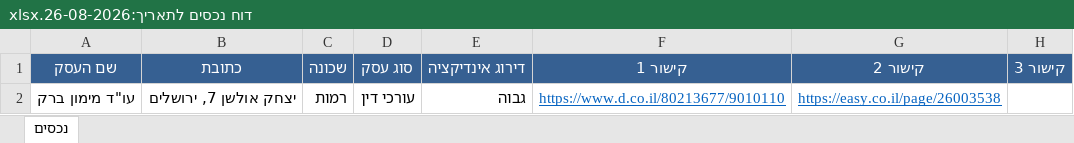
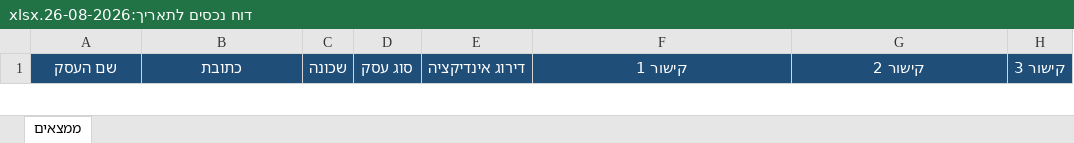
Before and after one commit to urbandetective007/Final_Project, an Excel workbook: excel outputs/דוח נכסים לתאריך:26-08-2026.xlsx, sheet ממצאים, drawn as a sheet; only a part is shown; values as stored, in another font and other column widths than the file's, no borders; removed rows and columns are numbered as before the commit, all else as after; the diff covers the shown part only; the diff names each change by its address in the sheet, - before the commit and + after, or states it on an @@ line.

Commit message:
Update index: 16904 → 16907 [scan complete]
Scanned 3 addresses: נבון 14, נבון 15, נבון 16 (ירושלים)
Businesses found: 0
Token budget (30,000) reached — stopping scan

```diff
--- a/excel outputs/דוח נכסים לתאריך:26-08-2026.xlsx (sheet ממצאים)
+++ b/excel outputs/דוח נכסים לתאריך:26-08-2026.xlsx (sheet ממצאים)
-sheet tab: נכסים
+sheet tab: ממצאים
-A1:H1 fill: #366092
+A1:H1 fill: #1F4E79
-row 2: עו"ד מימון ברק | יצחק אולשן 7, ירושלים | רמות | עורכי דין | גבוה | https://www.d.co.il/80213677/9010110 | https://easy.co.il/page/26003538
```
Also changed, not shown: 1 added row elsewhere in this sheet, 1 other file.
